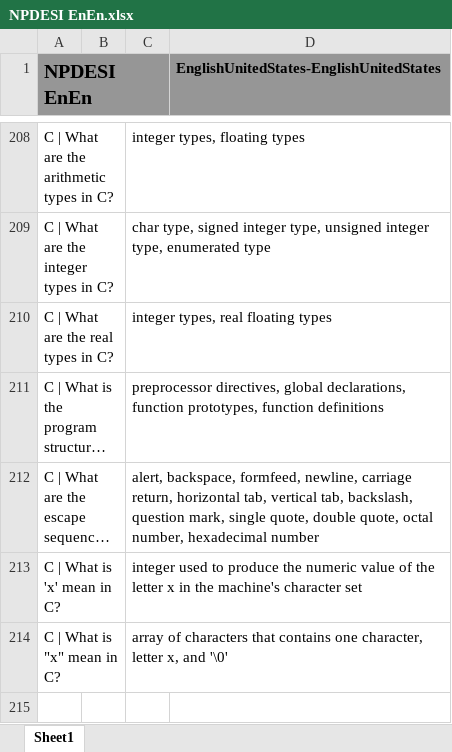
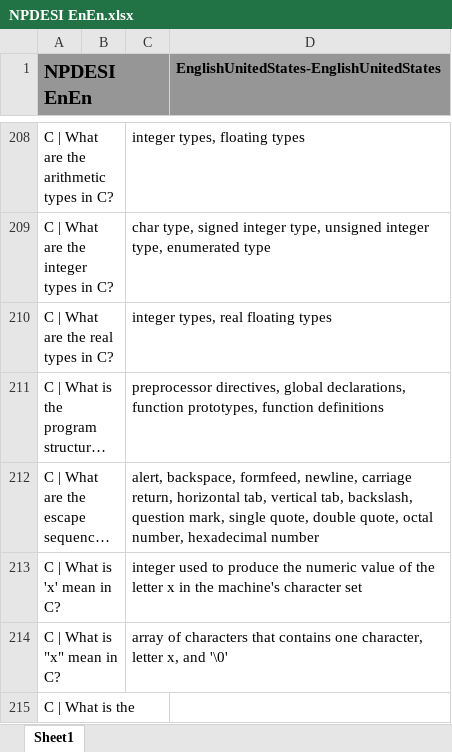
Before and after one commit to JackSonier/kb, an Excel workbook: NPDESI EnEn.xlsx, sheet Sheet1, drawn as a sheet; only a part is shown, gaps mark what is left out; long unchanged cells end in …; values as stored, in another font and other column widths than the file's, no borders; the diff names each change by its address in the sheet, - before the commit and + after, or states it on an @@ line.

Commit message:
Update NPDESI EnEn.xlsx

```diff
--- a/NPDESI EnEn.xlsx (sheet Sheet1)
+++ b/NPDESI EnEn.xlsx (sheet Sheet1)
+row 215: C | What is the
```
